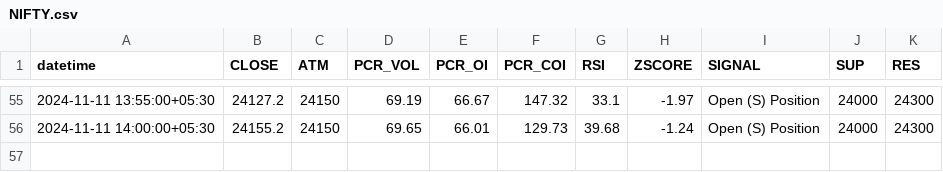
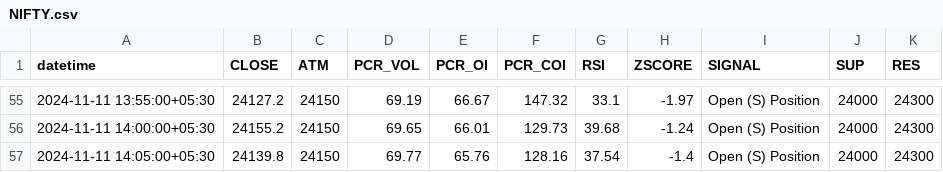
Before and after one commit to rameshkabade/data, a CSV file: NIFTY.csv, drawn as a sheet; only a part is shown, gaps mark what is left out; the diff names each change by its address in the sheet, - before the commit and + after, or states it on an @@ line.

Commit message:
Updated NIFTY.csv with new data

```diff
--- a/NIFTY.csv
+++ b/NIFTY.csv
+row 57: 2024-11-11 14:05:00+05:30 | 24139.8 | 24150 | 69.77 | 65.76 | 128.16 | 37.54 | -1.4 | Open (S) Position | 24000 | 24300
```
